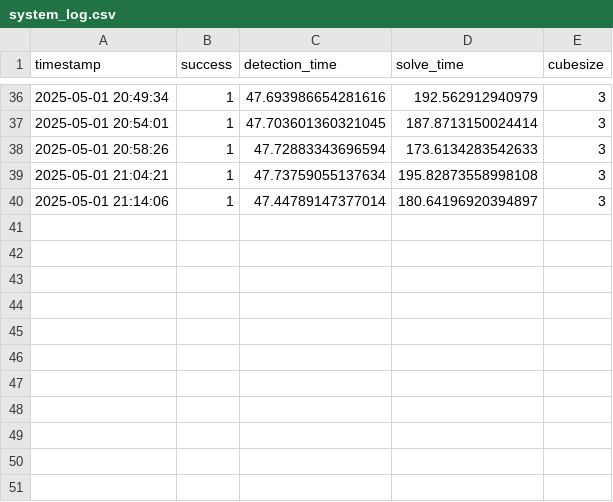
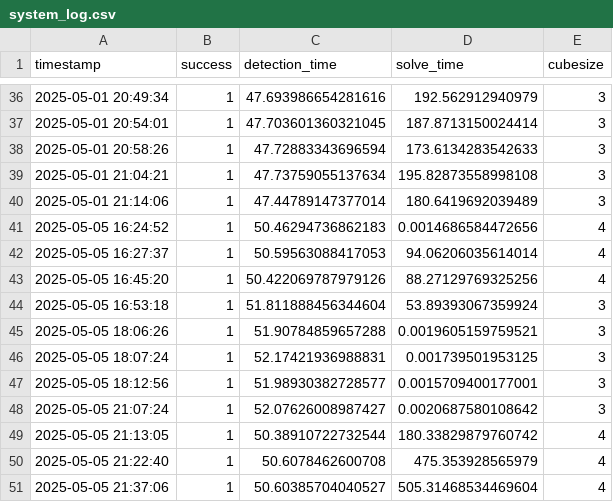
Before and after one commit to SpicyWiener69/cube_solver, a CSV file: python_CV_Parser/system_log.csv, drawn as a sheet; only a part is shown, gaps mark what is left out.

```diff
--- a/python_CV_Parser/system_log.csv
+++ b/python_CV_Parser/system_log.csv
@@ -39,2 +39,13 @@ timestamp,success,detection_time,solve_time,cubesize
 2025-05-01 21:04:21,1,47.73759055137634,195.82873558998108,3
-2025-05-01 21:14:06,1,47.44789147377014,180.64196920394897,3
+2025-05-01 21:14:06,1,47.44789147377014,180.6419692039489,3
+2025-05-05 16:24:52,1,50.46294736862183,0.0014686584472656,4
+2025-05-05 16:27:37,1,50.59563088417053,94.06206035614014,4
+2025-05-05 16:45:20,1,50.422069787979126,88.27129769325256,4
+2025-05-05 16:53:18,1,51.811888456344604,53.89393067359924,3
+2025-05-05 18:06:26,1,51.90784859657288,0.0019605159759521,3
+2025-05-05 18:07:24,1,52.17421936988831,0.001739501953125,3
+2025-05-05 18:12:56,1,51.98930382728577,0.0015709400177001,3
+2025-05-05 21:07:24,1,52.07626008987427,0.0020687580108642,3
+2025-05-05 21:13:05,1,50.38910722732544,180.33829879760742,4
+2025-05-05 21:22:40,1,50.6078462600708,475.353928565979,4
+2025-05-05 21:37:06,1,50.60385704040527,505.31468534469604,4
```
Also changed, not shown: 7 other files.
